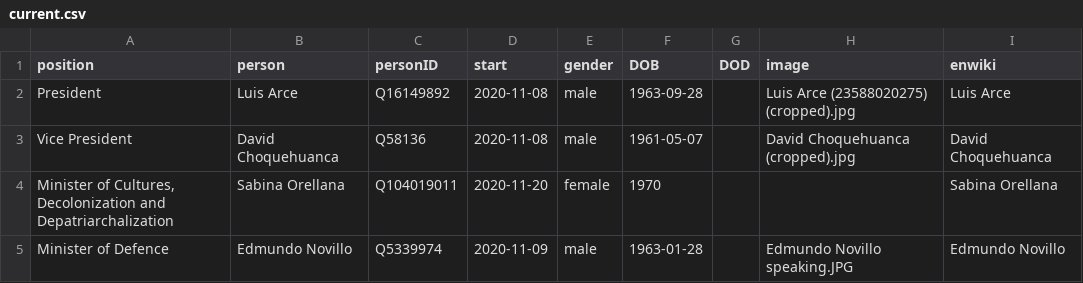
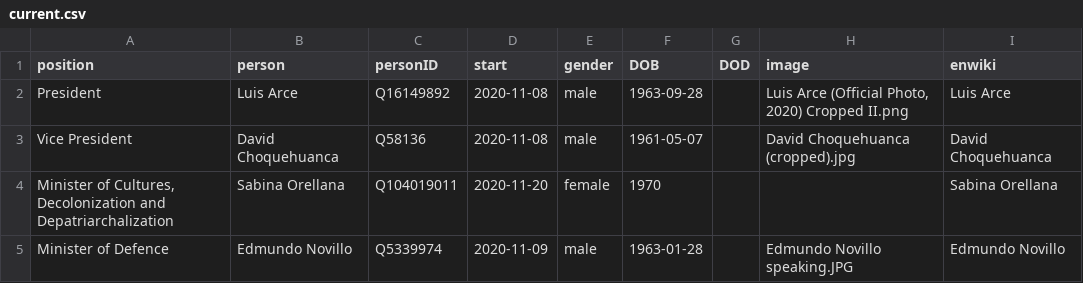
Before and after one commit to every-politician-scrapers/bolivia-ministers, a CSV file: html/current.csv, drawn as a sheet; only a part is shown.

```diff
--- a/html/current.csv
+++ b/html/current.csv
@@ -1,3 +1,3 @@
 position,person,personID,start,gender,DOB,DOD,image,enwiki
-President,Luis Arce,Q16149892,2020-11-08,male,1963-09-28,,Luis Arce (23588020275) (cropped).jpg,Luis Arce
+President,Luis Arce,Q16149892,2020-11-08,male,1963-09-28,,"Luis Arce (Official Photo, 2020) Cropped II.png",Luis Arce
 Vice President,David Choquehuanca,Q58136,2020-11-08,male,1961-05-07,,David Choquehuanca (cropped).jpg,David Choquehuanca
```
Also changed, not shown: html/holders21.csv, html/legislators.csv.
